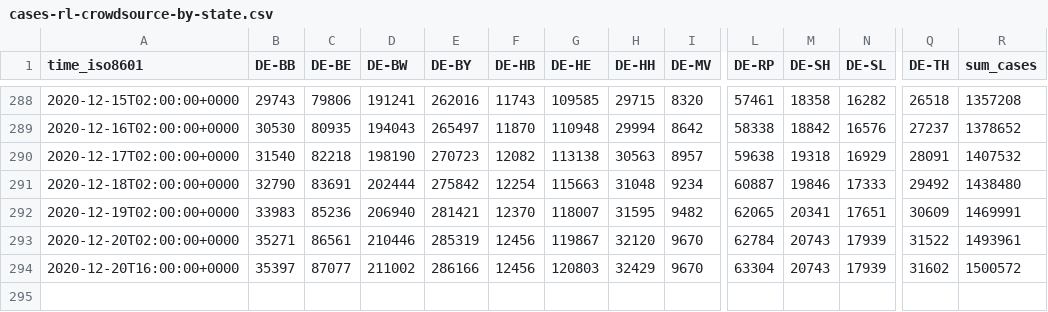
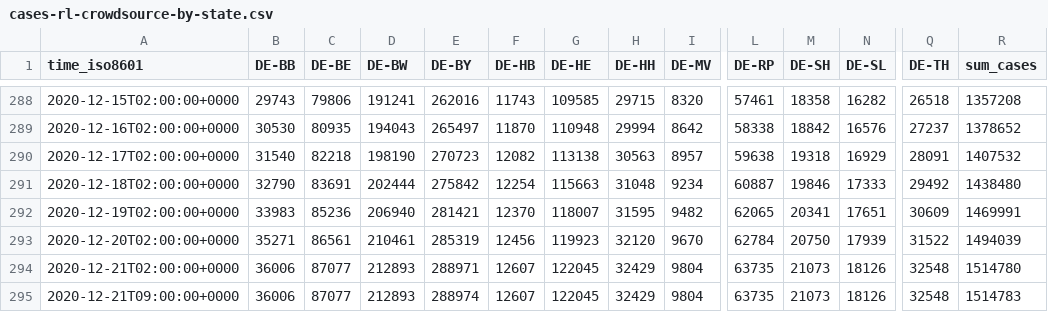
Before and after one commit to jgehrcke/covid-19-germany-gae, a CSV file: cases-rl-crowdsource-by-state.csv, drawn as a sheet; only a part is shown, gaps mark what is left out; removed rows and columns are numbered as before the commit, all else as after; rows hold the shown columns only; the diff names each change by its address in the sheet, - before the commit and + after, or states it on an @@ line.

```diff
--- a/cases-rl-crowdsource-by-state.csv
+++ b/cases-rl-crowdsource-by-state.csv
-D293 (DE-BW): 210446
+D293 (DE-BW): 210461
-G293 (DE-HE): 119867
+G293 (DE-HE): 119923
-M293 (DE-SH): 20743
+M293 (DE-SH): 20750
-R293 (sum_cases): 1493961
+R293 (sum_cases): 1494039
-row 294: 2020-12-20T16:00:00+0000 | 35397 | 87077 | 211002 | 286166 | 12456 | 120803 | 32429 | 9670 | 63304 | 20743 | 17939 | 31602 | 1500572
+row 294: 2020-12-21T02:00:00+0000 | 36006 | 87077 | 212893 | 288971 | 12607 | 122045 | 32429 | 9804 | 63735 | 21073 | 18126 | 32548 | 1514780
+row 295: 2020-12-21T09:00:00+0000 | 36006 | 87077 | 212893 | 288974 | 12607 | 122045 | 32429 | 9804 | 63735 | 21073 | 18126 | 32548 | 1514783
```
Also changed, not shown: cases-rl-crowdsource-by-ags.csv, deaths-rl-crowdsource-by-ags.csv, 1 other file.
